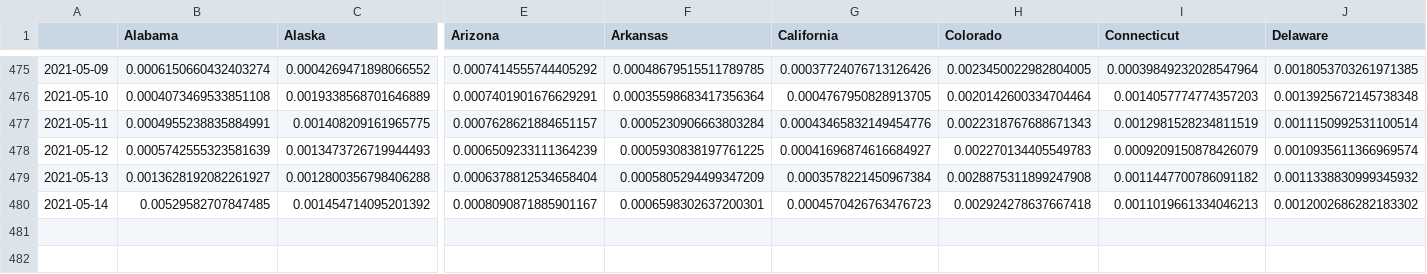
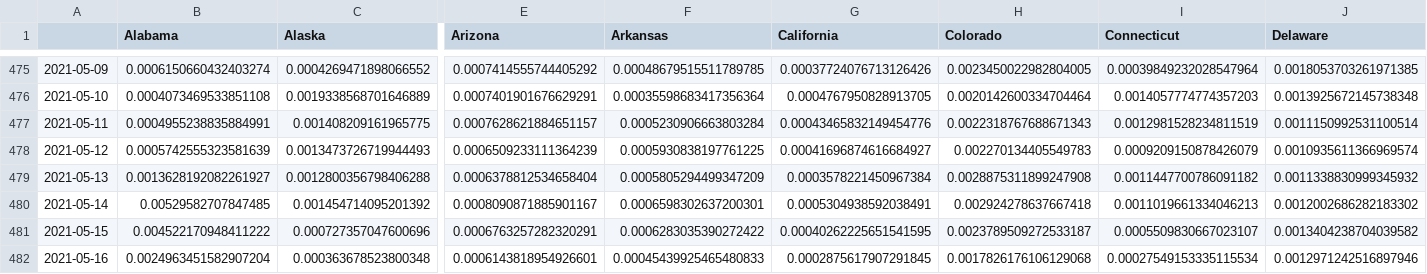
Before and after one commit to BrianLDev/Covid19_Analytics, a CSV file: Datasets/JH/jh_hist_usstates_cases_pct_ewma.csv, drawn as a sheet; only a part is shown, gaps mark what is left out; rows hold the shown columns only; the diff names each change by its address in the sheet, - before the commit and + after, or states it on an @@ line.

```diff
--- a/Datasets/JH/jh_hist_usstates_cases_pct_ewma.csv
+++ b/Datasets/JH/jh_hist_usstates_cases_pct_ewma.csv
-G480 (California): 0.0004570426763476723
+G480 (California): 0.0005304938592038491
+row 481: 2021-05-15 | 0.004522170948411222 | 0.000727357047600696 | 0.0006763257282320291 | 0.0006283035390272422 | 0.00040262225651541595 | 0.0023789509272533187 | 0.0005509830667023107 | 0.0013404238704039582
+row 482: 2021-05-16 | 0.0024963451582907204 | 0.000363678523800348 | 0.0006143818954926601 | 0.00045439925465480833 | 0.0002875617907291845 | 0.0017826176106129068 | 0.00027549153335115534 | 0.0012971242516897946
```
Also changed, not shown: Datasets/JH/jh_hist_countries_cases.csv, Datasets/JH/jh_hist_countries_deaths_pct.csv, 20 other files.
